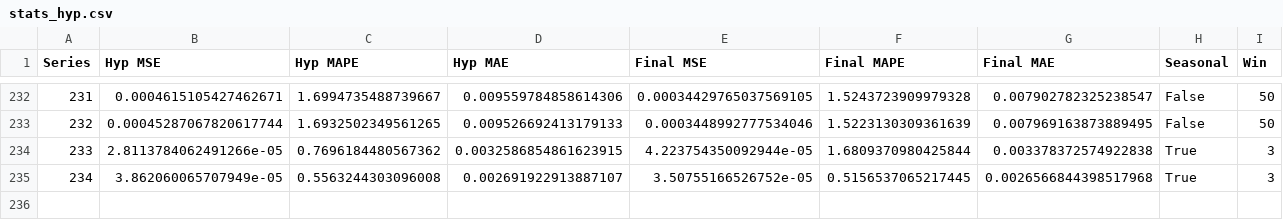
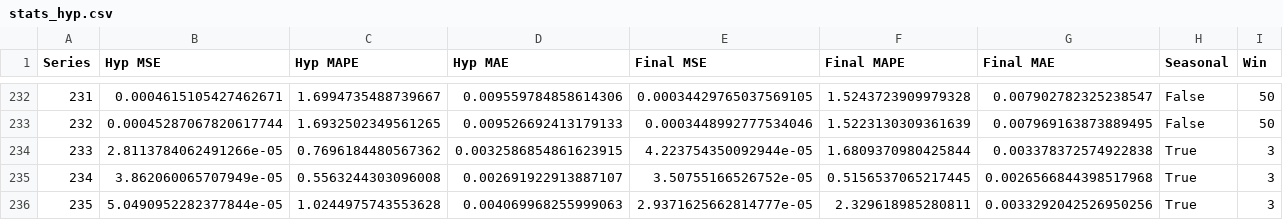
Before and after one commit to AntonioEmmanuele/TE_TFI, a CSV file: experiments/ucr_preprocess/random_forest/stats_hyp.csv, drawn as a sheet; only a part is shown, gaps mark what is left out; rows hold the shown columns only; the diff names each change by its address in the sheet, - before the commit and + after, or states it on an @@ line.

Commit message:
adds RandomForest ./datasets/processed/235_UCR_Anomaly_mit14157longtermecg_18913_75450_75451.txt

```diff
--- a/experiments/ucr_preprocess/random_forest/stats_hyp.csv
+++ b/experiments/ucr_preprocess/random_forest/stats_hyp.csv
+row 236: 235 | 5.0490952282377844e-05 | 1.0244975743553628 | 0.004069968255999063 | 2.9371625662814777e-05 | 2.329618985280811 | 0.0033292042526950256 | True | 3
```
Also changed, not shown: 1 other file.
